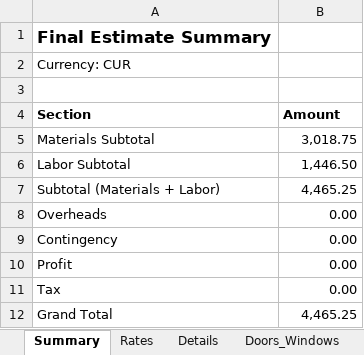
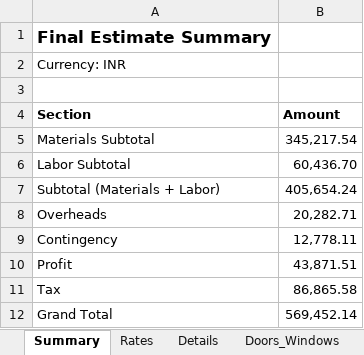
Before and after one commit to vamshi737/smartestimator, an Excel workbook: data/output/final_estimate.xlsx, sheet Summary, drawn as a sheet; values as stored, in another font and other column widths than the file's, no borders; the diff names each change by its address in the sheet, - before the commit and + after, or states it on an @@ line.

```diff
--- a/data/output/final_estimate.xlsx (sheet Summary)
+++ b/data/output/final_estimate.xlsx (sheet Summary)
-A2 (Section): Currency: CUR
+A2 (Section): Currency: INR
-B5 (Amount): 3,018.75
+B5 (Amount): 345,217.54
-B6 (Amount): 1,446.50
+B6 (Amount): 60,436.70
-B7 (Amount): 4,465.25
+B7 (Amount): 405,654.24
-B8 (Amount): 0.00
+B8 (Amount): 20,282.71
-B9 (Amount): 0.00
+B9 (Amount): 12,778.11
-B10 (Amount): 0.00
+B10 (Amount): 43,871.51
-B11 (Amount): 0.00
+B11 (Amount): 86,865.58
-B12 (Amount): 4,465.25
+B12 (Amount): 569,452.14
```
Also changed, not shown: sheet Rates, sheet Compare, sheet Details, sheet Charts, 19 other files.
